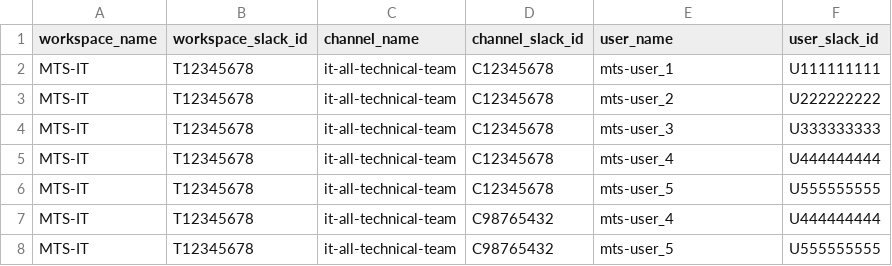
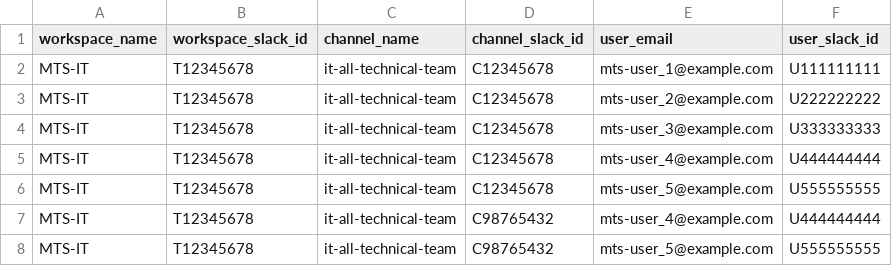
Before and after one commit to Bryd-Org/mts-slack-management-scripts, a CSV file: add_users_instruction.csv, drawn as a sheet.

Commit message:
instruction files

```diff
--- a/add_users_instruction.csv
+++ b/add_users_instruction.csv
@@ -1,8 +1,8 @@
-workspace_name,workspace_slack_id,channel_name,channel_slack_id,user_name,user_slack_id
-MTS-IT,T12345678,it-all-technical-team,C12345678,mts-user_1,U111111111
-MTS-IT,T12345678,it-all-technical-team,C12345678,mts-user_2,U222222222
-MTS-IT,T12345678,it-all-technical-team,C12345678,mts-user_3,U333333333
-MTS-IT,T12345678,it-all-technical-team,C12345678,mts-user_4,U444444444
-MTS-IT,T12345678,it-all-technical-team,C12345678,mts-user_5,U555555555
-MTS-IT,T12345678,it-all-technical-team,C98765432,mts-user_4,U444444444
-MTS-IT,T12345678,it-all-technical-team,C98765432,mts-user_5,U555555555
+workspace_name,workspace_slack_id,channel_name,channel_slack_id,user_email,user_slack_id
+MTS-IT,T12345678,it-all-technical-team,C12345678,mts-user_1@example.com,U111111111
+MTS-IT,T12345678,it-all-technical-team,C12345678,mts-user_2@example.com,U222222222
+MTS-IT,T12345678,it-all-technical-team,C12345678,mts-user_3@example.com,U333333333
+MTS-IT,T12345678,it-all-technical-team,C12345678,mts-user_4@example.com,U444444444
+MTS-IT,T12345678,it-all-technical-team,C12345678,mts-user_5@example.com,U555555555
+MTS-IT,T12345678,it-all-technical-team,C98765432,mts-user_4@example.com,U444444444
+MTS-IT,T12345678,it-all-technical-team,C98765432,mts-user_5@example.com,U555555555
```
Also changed, not shown: assign_user_admin_instruction.csv.
